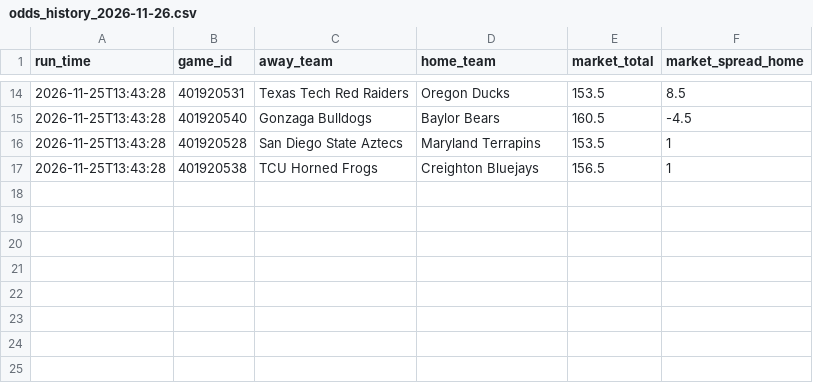
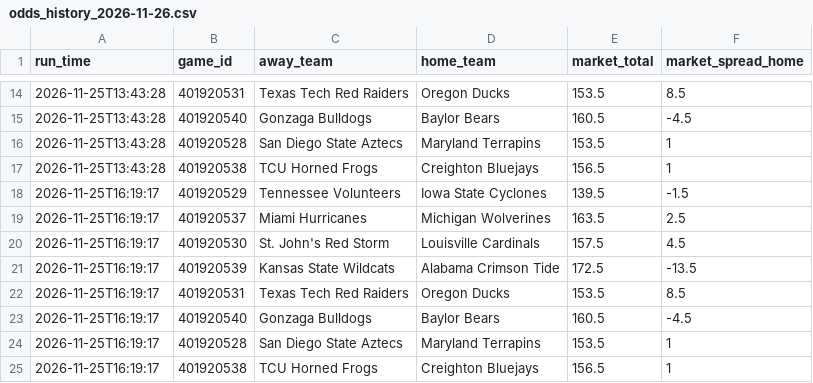
Before and after one commit to CameronBroussard6/cbb-site, a CSV file: data/odds_history_2026-11-26.csv, drawn as a sheet; only a part is shown, gaps mark what is left out; the diff names each change by its address in the sheet, - before the commit and + after, or states it on an @@ line.

```diff
--- a/data/odds_history_2026-11-26.csv
+++ b/data/odds_history_2026-11-26.csv
+row 18: 2026-11-25T16:19:17 | 401920529 | Tennessee Volunteers | Iowa State Cyclones | 139.5 | -1.5
+row 19: 2026-11-25T16:19:17 | 401920537 | Miami Hurricanes | Michigan Wolverines | 163.5 | 2.5
+row 20: 2026-11-25T16:19:17 | 401920530 | St. John's Red Storm | Louisville Cardinals | 157.5 | 4.5
+row 21: 2026-11-25T16:19:17 | 401920539 | Kansas State Wildcats | Alabama Crimson Tide | 172.5 | -13.5
+row 22: 2026-11-25T16:19:17 | 401920531 | Texas Tech Red Raiders | Oregon Ducks | 153.5 | 8.5
+row 23: 2026-11-25T16:19:17 | 401920540 | Gonzaga Bulldogs | Baylor Bears | 160.5 | -4.5
+row 24: 2026-11-25T16:19:17 | 401920528 | San Diego State Aztecs | Maryland Terrapins | 153.5 | 1
+row 25: 2026-11-25T16:19:17 | 401920538 | TCU Horned Frogs | Creighton Bluejays | 156.5 | 1
```
Also changed, not shown: data/brain_spreads_2026-11-25.csv, data/brain_team_totals_2026-11-25.csv, 16 other files.
